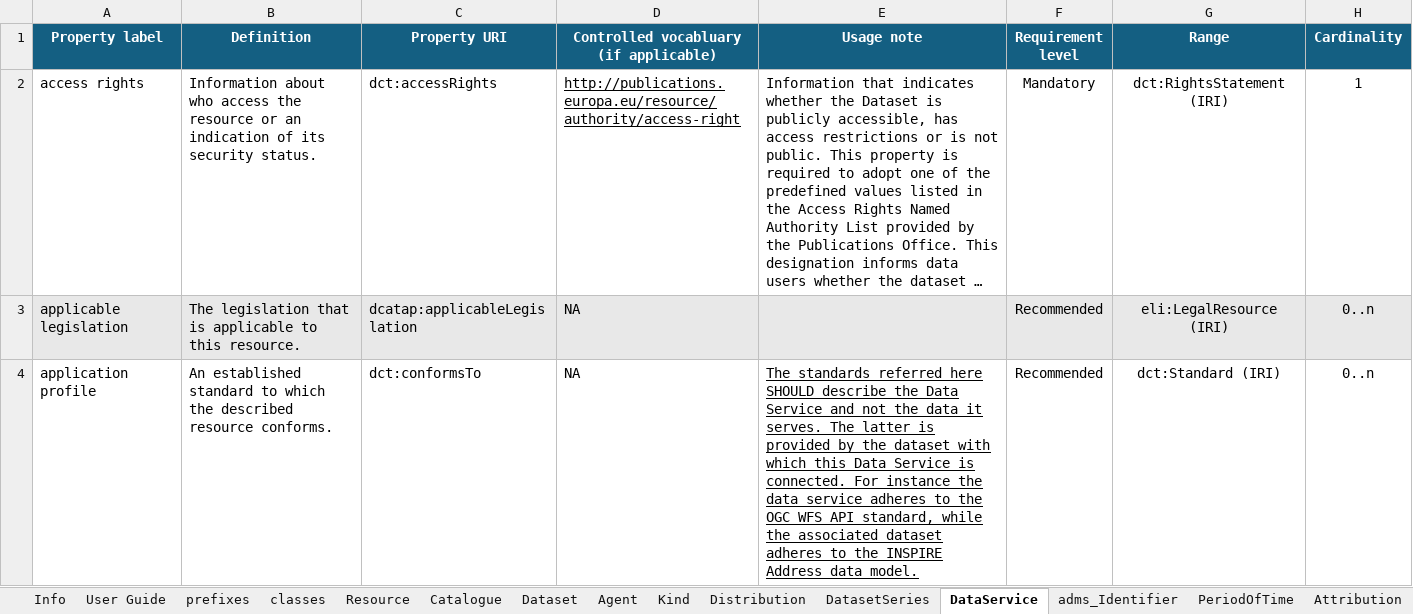
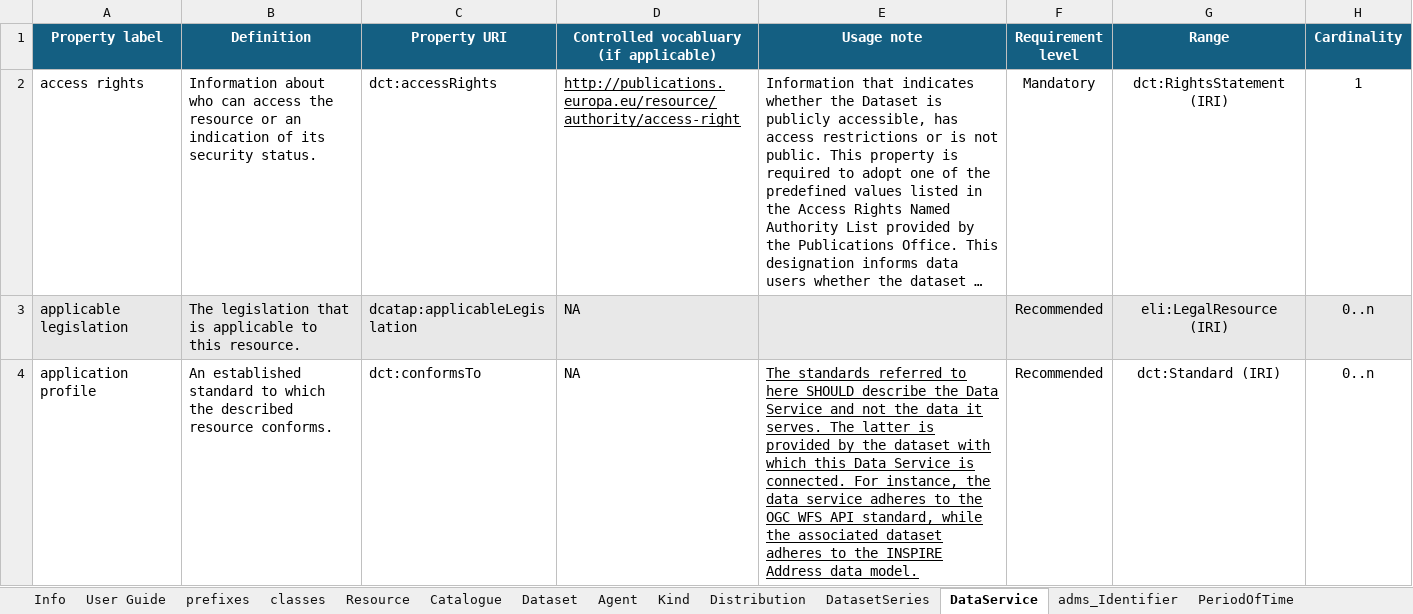
Before and after one commit to Health-RI/metadata-documentation, an Excel workbook: src/excel/HealthRI_v2.1.0.xlsx, sheet DataService, drawn as a sheet; only a part is shown; long unchanged cells end in …; values as stored, in another font and other column widths than the file's, no borders; conditional formats not drawn; the diff covers the shown part only; the diff names each change by its address in the sheet, - before the commit and + after, or states it on an @@ line.

```diff
--- a/src/excel/HealthRI_v2.1.0.xlsx (sheet DataService)
+++ b/src/excel/HealthRI_v2.1.0.xlsx (sheet DataService)
-B2 (Definition): …about who access the…
+B2 (Definition): …about who can access the…
-E4 (Usage note): …standards referred here SHOULD describe the Data Service and not the data it serves. The latter is provided by the dataset with which this Data Service is connected. For instance the data…
+E4 (Usage note): …standards referred to here SHOULD describe the Data Service and not the data it serves. The latter is provided by the dataset with which this Data Service is connected. For instance, the data…
```
Also changed, not shown: 3 edited cells and cell formats elsewhere in this sheet, sheet Dataset, sheet Distribution, sheet Activity, sheet Column, sheet Table, sheet prefixes, 7 more sheets, other sheet tabs, 24 other files.
